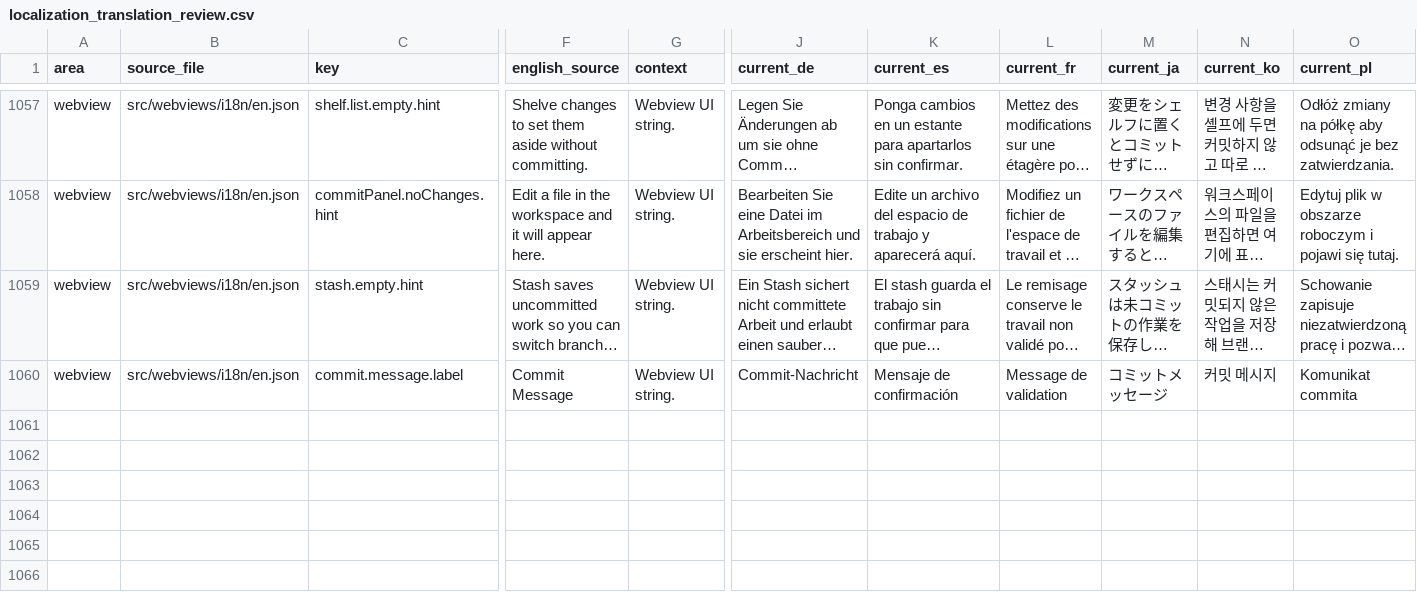
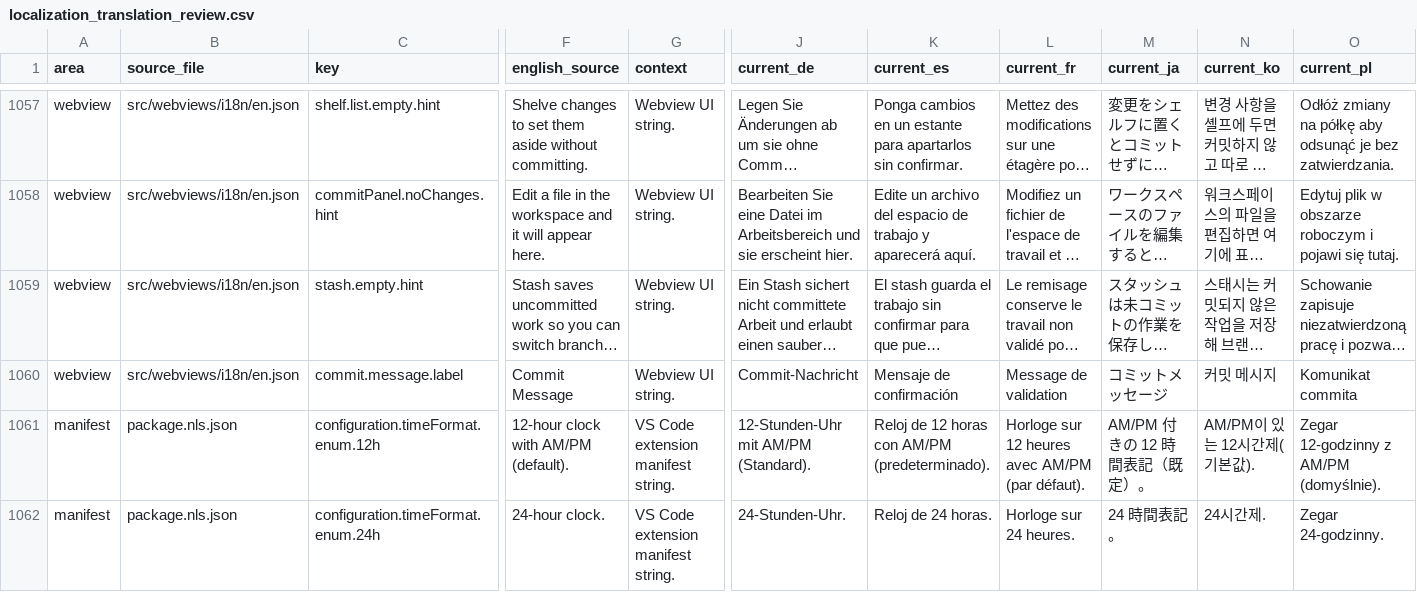
Before and after one commit to MaheshKok/IntelliGit, a CSV file: docs/localization/localization_translation_review.csv, drawn as a sheet; only a part is shown, gaps mark what is left out; long unchanged cells end in …; rows hold the shown columns only; the diff covers the shown part only; the diff names each change by its address in the sheet, - before the commit and + after, or states it on an @@ line.

Commit message:
feat: resizable commit columns and 24-hour clock option (#155)
Author and Date columns in the commit list get a drag handle on their left edge (arrow keys when focused, double-click resets). Growth is capped so a column can never be dragged into hiding, stored widths are fitted to the current pane, and the choice persists per webview surface in localStorage.

New intelligit.timeFormat setting (12h default, 24h) drives formatDateTime via hourCycle h23; takes effect after a window reload like the sibling webview settings. Localized in all 12 locales.

```diff
--- a/docs/localization/localization_translation_review.csv
+++ b/docs/localization/localization_translation_review.csv
+row 1061: manifest | package.nls.json | configuration.timeFormat.enum.12h | 12-hour clock with AM/PM (default). | VS Code extension manifest string. | 12-Stunden-Uhr mit AM/PM (Standard). | Reloj de 12 horas con AM/PM (predeterminado). | Horloge sur 12 heures avec AM/PM (par défaut). | AM/PM 付きの 12 時間表記（既定）。 | AM/PM이 있는 12시간제(기본값). | Zegar 12-godzinny z AM/PM (domyślnie).
+row 1062: manifest | package.nls.json | configuration.timeFormat.enum.24h | 24-hour clock. | VS Code extension manifest string. | 24-Stunden-Uhr. | Reloj de 24 horas. | Horloge sur 24 heures. | 24 時間表記。 | 24시간제. | Zegar 24-godzinny.
```
Also changed, not shown: 2 added rows elsewhere in this file, 39 other files.
